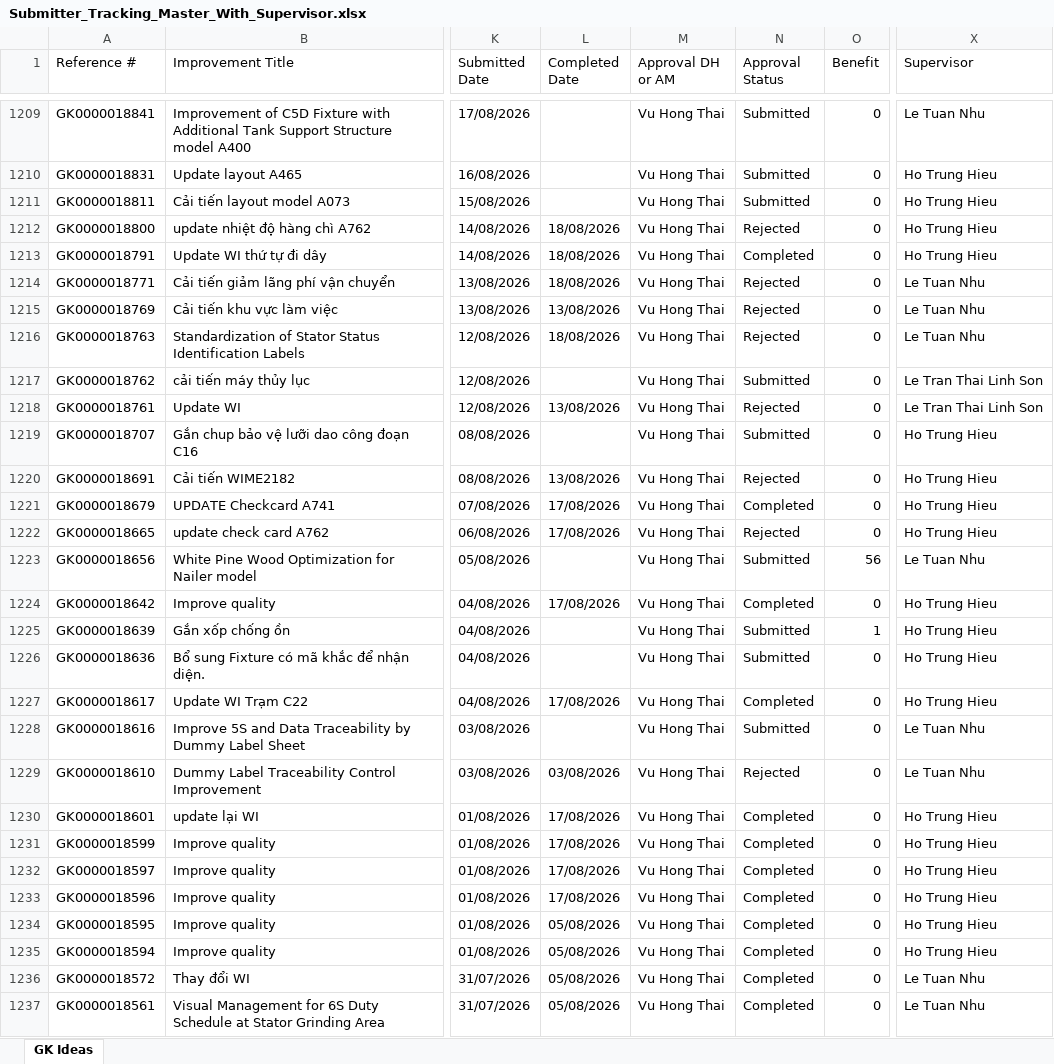
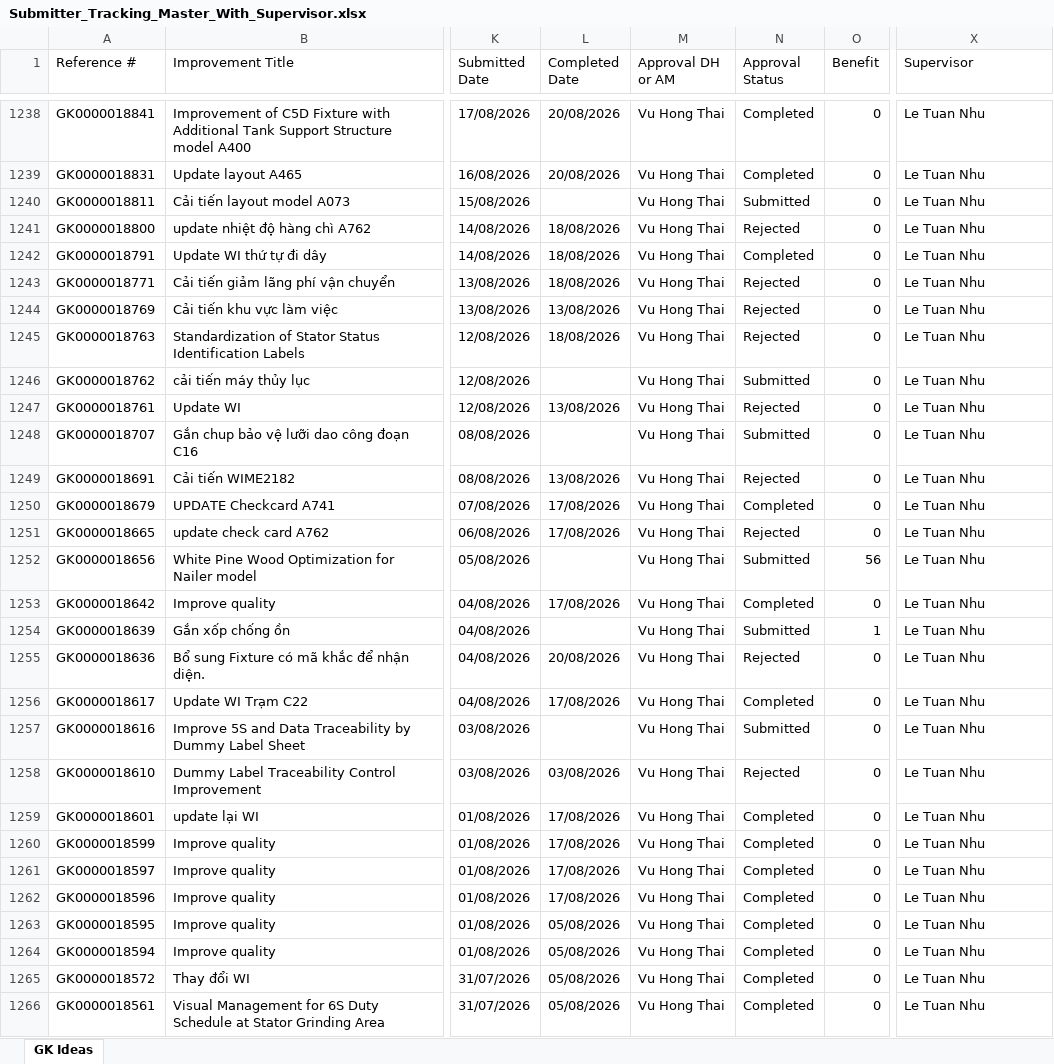
Before and after one commit to baonguyen2210ise-bit/gk-dashboard, an Excel workbook: data/Submitter_Tracking_Master_With_Supervisor.xlsx, sheet GK Ideas, drawn as a sheet; only a part is shown, gaps mark what is left out; values as stored, in another font and other column widths than the file's, no borders; addresses are those after the commit; the diff covers the shown part only; the diff names each change by its address in the sheet, - before the commit and + after, or states it on an @@ line.

```diff
--- a/data/Submitter_Tracking_Master_With_Supervisor.xlsx (sheet GK Ideas)
+++ b/data/Submitter_Tracking_Master_With_Supervisor.xlsx (sheet GK Ideas)
-L1238:L1239 (Completed Date): (empty)
+L1238:L1239 (Completed Date): 20/08/2026
-N1238:N1239 (Approval Status): Submitted
+N1238:N1239 (Approval Status): Completed
-X1239:X1242 (Supervisor): Ho Trung Hieu
+X1239:X1242 (Supervisor): Le Tuan Nhu
-X1246:X1247 (Supervisor): Le Tran Thai Linh Son
+X1246:X1247 (Supervisor): Le Tuan Nhu
-X1248:X1251 (Supervisor): Ho Trung Hieu
+X1248:X1251 (Supervisor): Le Tuan Nhu
-X1253:X1256 (Supervisor): Ho Trung Hieu
+X1253:X1256 (Supervisor): Le Tuan Nhu
-L1255 (Completed Date): (empty)
+L1255 (Completed Date): 20/08/2026
-N1255 (Approval Status): Submitted
+N1255 (Approval Status): Rejected
-X1259:X1264 (Supervisor): Ho Trung Hieu
+X1259:X1264 (Supervisor): Le Tuan Nhu
```
Also changed, not shown: 38 added rows and 457 edited cells elsewhere in this sheet.
